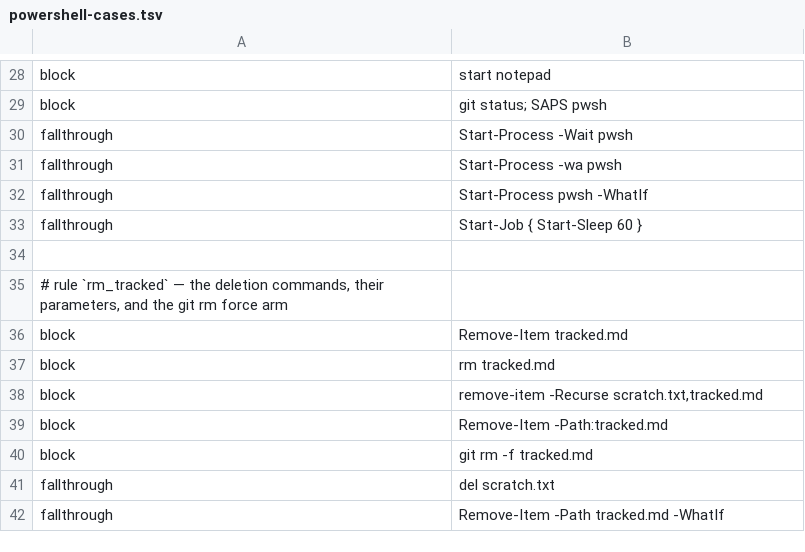
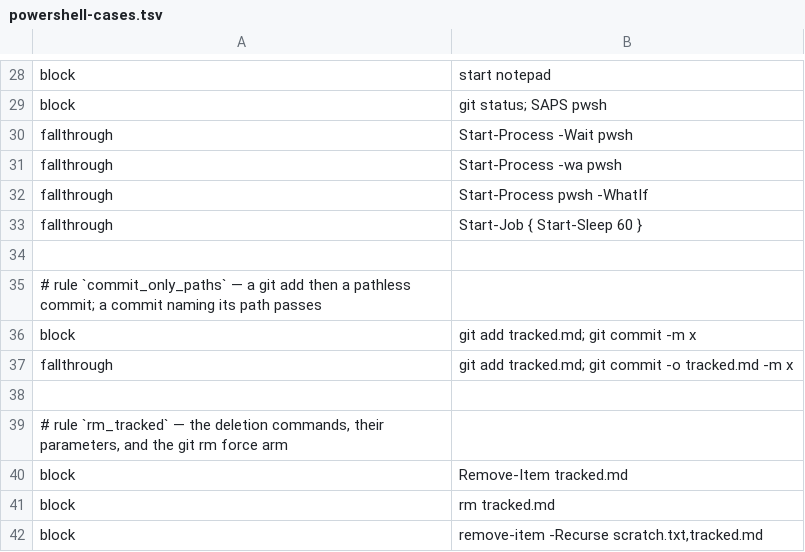
Before and after one commit to checkwright/checkwright, a TSV file: guard-kit/guard-tests/powershell-cases.tsv, drawn as a sheet; only a part is shown, gaps mark what is left out; the shorter side is filled out with more unchanged rows.

```diff
--- a/guard-kit/guard-tests/powershell-cases.tsv
+++ b/guard-kit/guard-tests/powershell-cases.tsv
@@ -34,2 +34,6 @@ fallthrough	Start-Job { Start-Sleep 60 }
 
+# rule `commit_only_paths` — a git add then a pathless commit; a commit naming its path passes
+block	git add tracked.md; git commit -m x
+fallthrough	git add tracked.md; git commit -o tracked.md -m x
+
 # rule `rm_tracked` — the deletion commands, their parameters, and the git rm force arm
```
Also changed, not shown: guard-kit/guard-tests/cases.tsv, 12 other files.
